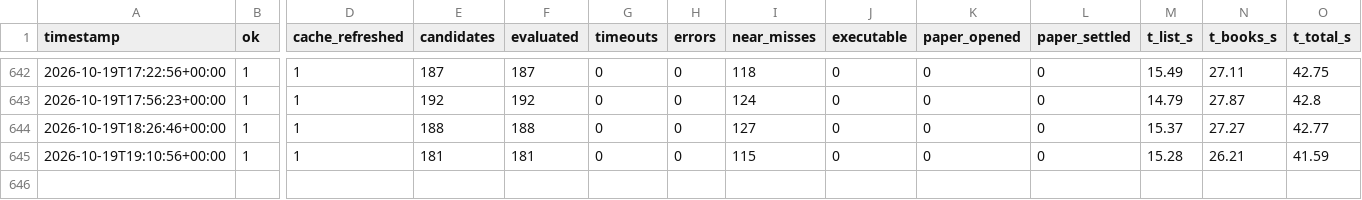
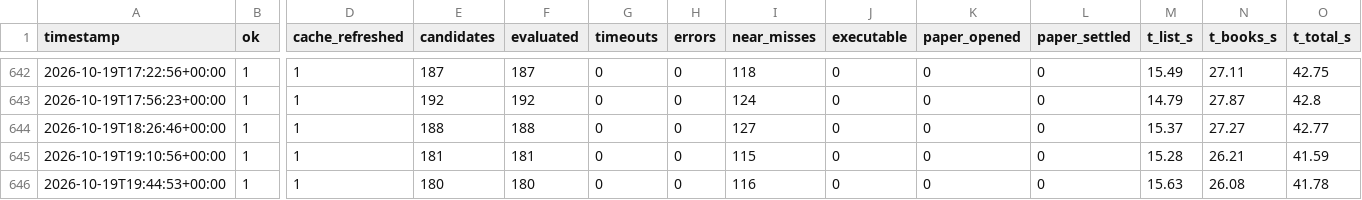
Before and after one commit to alannesper10/Pie-a-pie, a CSV file: data/cycles.csv, drawn as a sheet; only a part is shown, gaps mark what is left out; rows hold the shown columns only; the diff names each change by its address in the sheet, - before the commit and + after, or states it on an @@ line.

```diff
--- a/data/cycles.csv
+++ b/data/cycles.csv
+row 646: 2026-10-19T19:44:53+00:00 | 1 | 1 | 180 | 180 | 0 | 0 | 116 | 0 | 0 | 0 | 15.63 | 26.08 | 41.78
```
Also changed, not shown: data/strategies/buy_all_no/cycles.csv, data/strategies/buy_all_no/discards.csv, 9 other files.
